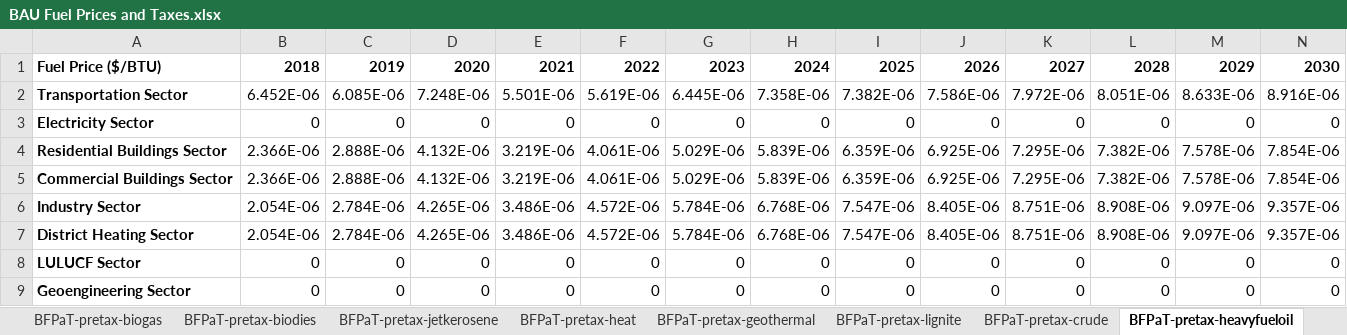
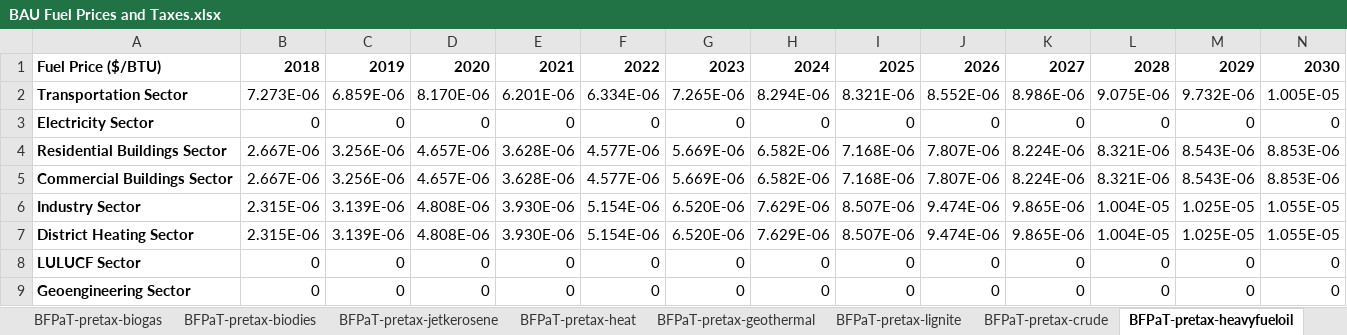
Before and after one commit to EnergyInnovation/eps-canada, an Excel workbook: InputData/fuels/BFPaT/BAU Fuel Prices and Taxes.xlsx, sheet BFPaT-pretax-heavyfueloil, drawn as a sheet; only a part is shown; values as stored, in another font and other column widths than the file's, no borders; 1 other sheet too large or unreadable and not compared; removed rows and columns are numbered as before the commit, all else as after; rows hold the shown columns only; the diff names each change by its address in the sheet, - before the commit and + after, or states it on an @@ line.

```diff
--- a/InputData/fuels/BFPaT/BAU Fuel Prices and Taxes.xlsx (sheet BFPaT-pretax-heavyfueloil)
+++ b/InputData/fuels/BFPaT/BAU Fuel Prices and Taxes.xlsx (sheet BFPaT-pretax-heavyfueloil)
-row 2: Transportation Sector | 6.452E-06 | 6.085E-06 | 7.248E-06 | 5.501E-06 | 5.619E-06 | 6.445E-06 | 7.358E-06 | 7.382E-06 | 7.586E-06 | 7.972E-06 | 8.051E-06 | 8.633E-06 | 8.916E-06
+row 2: Transportation Sector | 7.273E-06 | 6.859E-06 | 8.170E-06 | 6.201E-06 | 6.334E-06 | 7.265E-06 | 8.294E-06 | 8.321E-06 | 8.552E-06 | 8.986E-06 | 9.075E-06 | 9.732E-06 | 1.005E-05
-row 4: Residential Buildings Sector | 2.366E-06 | 2.888E-06 | 4.132E-06 | 3.219E-06 | 4.061E-06 | 5.029E-06 | 5.839E-06 | 6.359E-06 | 6.925E-06 | 7.295E-06 | 7.382E-06 | 7.578E-06 | 7.854E-06
-row 5: Commercial Buildings Sector | 2.366E-06 | 2.888E-06 | 4.132E-06 | 3.219E-06 | 4.061E-06 | 5.029E-06 | 5.839E-06 | 6.359E-06 | 6.925E-06 | 7.295E-06 | 7.382E-06 | 7.578E-06 | 7.854E-06
-row 6: Industry Sector | 2.054E-06 | 2.784E-06 | 4.265E-06 | 3.486E-06 | 4.572E-06 | 5.784E-06 | 6.768E-06 | 7.547E-06 | 8.405E-06 | 8.751E-06 | 8.908E-06 | 9.097E-06 | 9.357E-06
-row 7: District Heating Sector | 2.054E-06 | 2.784E-06 | 4.265E-06 | 3.486E-06 | 4.572E-06 | 5.784E-06 | 6.768E-06 | 7.547E-06 | 8.405E-06 | 8.751E-06 | 8.908E-06 | 9.097E-06 | 9.357E-06
+row 4: Residential Buildings Sector | 2.667E-06 | 3.256E-06 | 4.657E-06 | 3.628E-06 | 4.577E-06 | 5.669E-06 | 6.582E-06 | 7.168E-06 | 7.807E-06 | 8.224E-06 | 8.321E-06 | 8.543E-06 | 8.853E-06
+row 5: Commercial Buildings Sector | 2.667E-06 | 3.256E-06 | 4.657E-06 | 3.628E-06 | 4.577E-06 | 5.669E-06 | 6.582E-06 | 7.168E-06 | 7.807E-06 | 8.224E-06 | 8.321E-06 | 8.543E-06 | 8.853E-06
+row 6: Industry Sector | 2.315E-06 | 3.139E-06 | 4.808E-06 | 3.930E-06 | 5.154E-06 | 6.520E-06 | 7.629E-06 | 8.507E-06 | 9.474E-06 | 9.865E-06 | 1.004E-05 | 1.025E-05 | 1.055E-05
+row 7: District Heating Sector | 2.315E-06 | 3.139E-06 | 4.808E-06 | 3.930E-06 | 5.154E-06 | 6.520E-06 | 7.629E-06 | 8.507E-06 | 9.474E-06 | 9.865E-06 | 1.004E-05 | 1.025E-05 | 1.055E-05
```
Also changed, not shown: sheet Fuel Prices - Units Converted, sheet Fuel Tax Rates, sheet BFPaT-pretax-natgas, sheet BFPaT-fueltax-natgas, sheet BFPaT-pretax-electricity, sheet BFPaT-pretax-hydrogen, 25 more sheets, other sheet tabs, formulas that keep their value, charts or pictures, InputData/elec/BCpUC/Battery Cost per Unit Cap.xlsx, InputData/elec/TCCpUCD/Trans Const Cost per Unit Cap Dist.xlsx, 31 other files.
